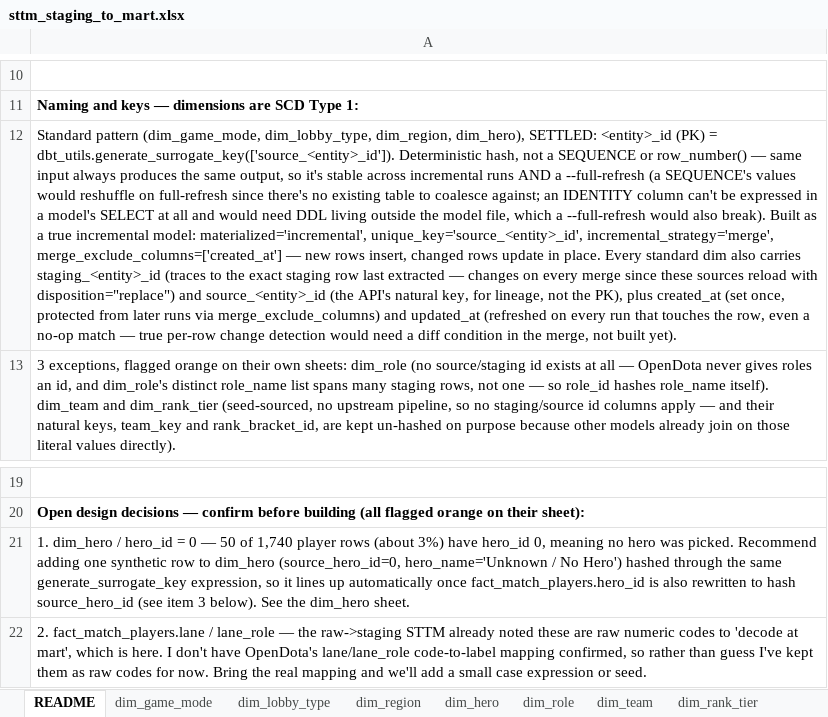
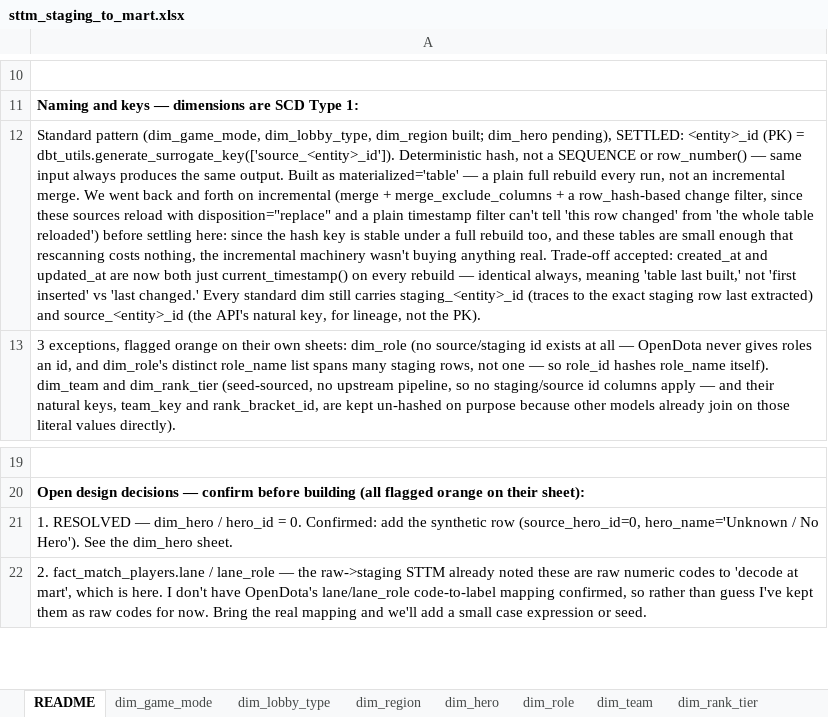
Before and after one commit to SaharLatifi/dota2-analytics-pipeline, an Excel workbook: docs/sttm_staging_to_mart.xlsx, sheet README, drawn as a sheet; only a part is shown, gaps mark what is left out; values as stored, in another font and other column widths than the file's, no borders; the diff names each change by its address in the sheet, - before the commit and + after, or states it on an @@ line.

Commit message:
docs: update sttm staging to mart

```diff
--- a/docs/sttm_staging_to_mart.xlsx (sheet README)
+++ b/docs/sttm_staging_to_mart.xlsx (sheet README)
-A12: …(dim_game_mode, dim_lobby_type, dim_region, dim_hero), SETTLED: <entity>_id (PK) = dbt_utils.generate_surrogate_key(['source_<entity>_id']). Deterministic hash, not a SEQUENCE or row_number() — same input always produces the same output, so it's stable across incremental runs AND a --full-refresh (a SEQUENCE's values would reshuffle on full-refresh since there's no existing table to coalesce against; an IDENTITY column can't be expressed in a model's SELECT at all and would need DDL living outside the model file, which a --full-refresh would also break). Built as a true incremental model: materialized='incremental', unique_key='source_<entity>_id', incremental_strategy='merge', merge_exclude_columns=['created_at'] — new rows insert, changed rows update in place. Every standard dim also carries staging_<entity>_id (traces to the exact staging row last extracted — changes on every merge since these sources reload with disposition="replace") and source_<entity>_id (the API's natural key, for lineage, not the PK), plus created_at (set once, protected from later runs via merge_exclude_columns) and updated_at (refreshed on every run that touches the row, even a no-op match — true per-row change detection would need a diff condition in the merge, not built yet).
+A12: …(dim_game_mode, dim_lobby_type, dim_region built; dim_hero pending), SETTLED: <entity>_id (PK) = dbt_utils.generate_surrogate_key(['source_<entity>_id']). Deterministic hash, not a SEQUENCE or row_number() — same input always produces the same output. Built as materialized='table' — a plain full rebuild every run, not an incremental merge. We went back and forth on incremental (merge + merge_exclude_columns + a row_hash-based change filter, since these sources reload with disposition="replace" and a plain timestamp filter can't tell 'this row changed' from 'the whole table reloaded') before settling here: since the hash key is stable under a full rebuild too, and these tables are small enough that rescanning costs nothing, the incremental machinery wasn't buying anything real. Trade-off accepted: created_at and updated_at are now both just current_timestamp() on every rebuild — identical always, meaning 'table last built,' not 'first inserted' vs 'last changed.' Every standard dim still carries staging_<entity>_id (traces to the exact staging row last extracted) and source_<entity>_id (the API's natural key, for lineage, not the PK).
-A21: 1. dim_hero / hero_id = 0 — 50 of 1,740 player rows (about 3%) have hero_id 0, meaning no hero was picked. Recommend adding one synthetic row to dim_hero (source_hero_id=0, hero_name='Unknown / No Hero') hashed through the same generate_surrogate_key expression, so it lines up automatically once fact_match_players.hero_id is also rewritten to hash source_hero_id (see item 3 below). See the…
+A21: 1. RESOLVED — dim_hero / hero_id = 0. Confirmed: add the synthetic row (source_hero_id=0, hero_name='Unknown / No Hero'). See the…
```
Also changed, not shown: sheet dim_hero, sheet dim_region, sheet dim_game_mode, sheet dim_lobby_type, docs/sttm_raw_to_staging.xlsx, 1 other file.
